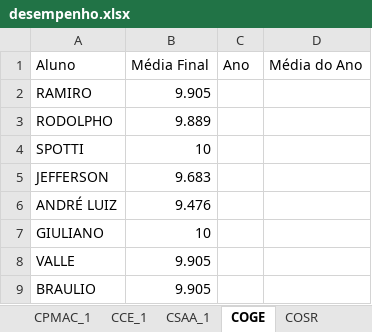
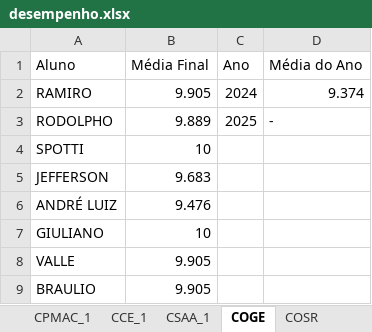
Before and after one commit to georgeghfr/pesquisa-satisfacao-2026, an Excel workbook: entrada/desempenho.xlsx, sheet COGE, drawn as a sheet; only a part is shown; values as stored, in another font and other column widths than the file's, no borders; the diff names each change by its address in the sheet, - before the commit and + after, or states it on an @@ line.

```diff
--- a/entrada/desempenho.xlsx (sheet COGE)
+++ b/entrada/desempenho.xlsx (sheet COGE)
-C2 (Ano): (empty)
+C2 (Ano): 2024
-D2 (Média do Ano): (empty)
+D2 (Média do Ano): 9.374
-C3 (Ano): (empty)
+C3 (Ano): 2025
-D3 (Média do Ano): (empty)
+D3 (Média do Ano): -
```
Also changed, not shown: sheet CBCOIIM, sheet COSR, sheet CSAA_1, sheet CCE_1, sheet CPROE_1, entrada/informaçoes.xlsx, 5 other files.
